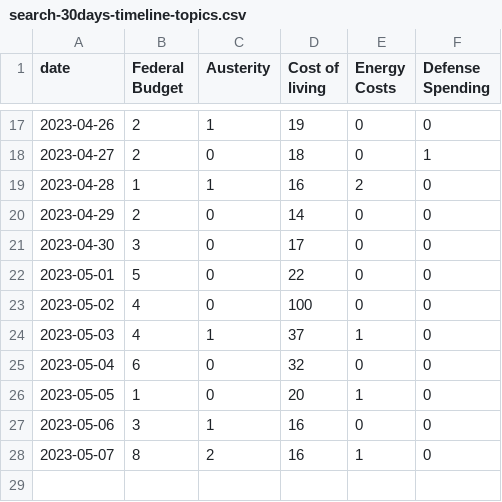
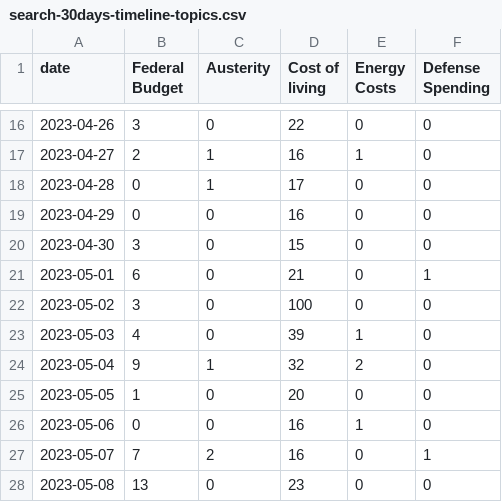
Before and after one commit to isentia-gapi/au_budget, a CSV file: search-30days-timeline-topics.csv, drawn as a sheet; only a part is shown, gaps mark what is left out; the diff covers the shown part only.

```diff
--- a/search-30days-timeline-topics.csv
+++ b/search-30days-timeline-topics.csv
@@ -17,12 +16,13 @@ date,Federal Budget,Austerity,Cost of living,Energy Costs,Defense Spending
-2023-04-26,2,1,19,0,0
-2023-04-27,2,0,18,0,1
-2023-04-28,1,1,16,2,0
-2023-04-29,2,0,14,0,0
-2023-04-30,3,0,17,0,0
-2023-05-01,5,0,22,0,0
-2023-05-02,4,0,100,0,0
-2023-05-03,4,1,37,1,0
-2023-05-04,6,0,32,0,0
-2023-05-05,1,0,20,1,0
-2023-05-06,3,1,16,0,0
-2023-05-07,8,2,16,1,0
+2023-04-26,3,0,22,0,0
+2023-04-27,2,1,16,1,0
+2023-04-28,0,1,17,0,0
+2023-04-29,0,0,16,0,0
+2023-04-30,3,0,15,0,0
+2023-05-01,6,0,21,0,1
+2023-05-02,3,0,100,0,0
+2023-05-03,4,0,39,1,0
+2023-05-04,9,1,32,2,0
+2023-05-05,1,0,20,0,0
+2023-05-06,0,0,16,1,0
+2023-05-07,7,2,16,0,1
+2023-05-08,13,0,23,0,0
```
Also changed, not shown: 1 removed row and 37 edited cells elsewhere in this file.
